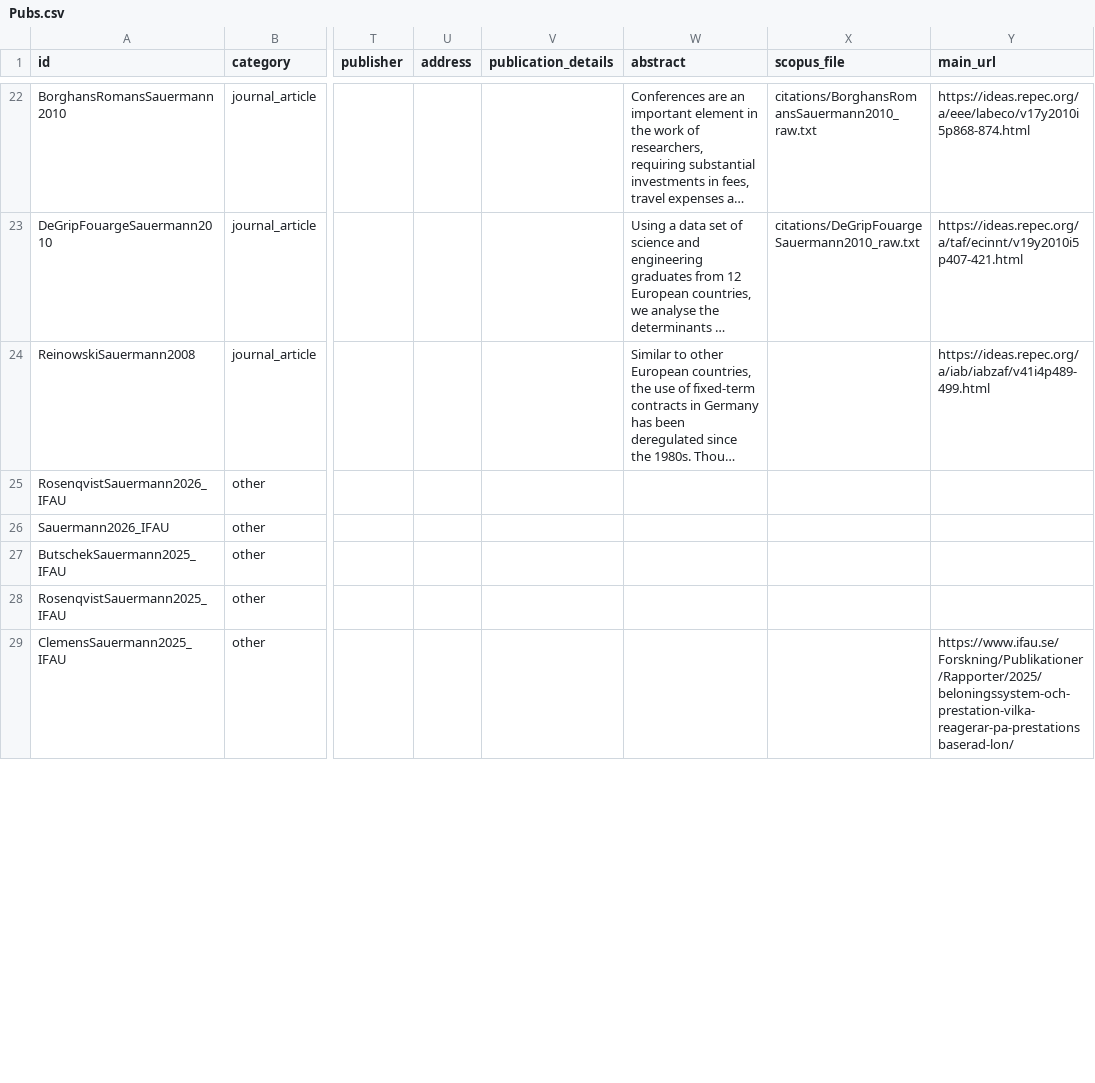
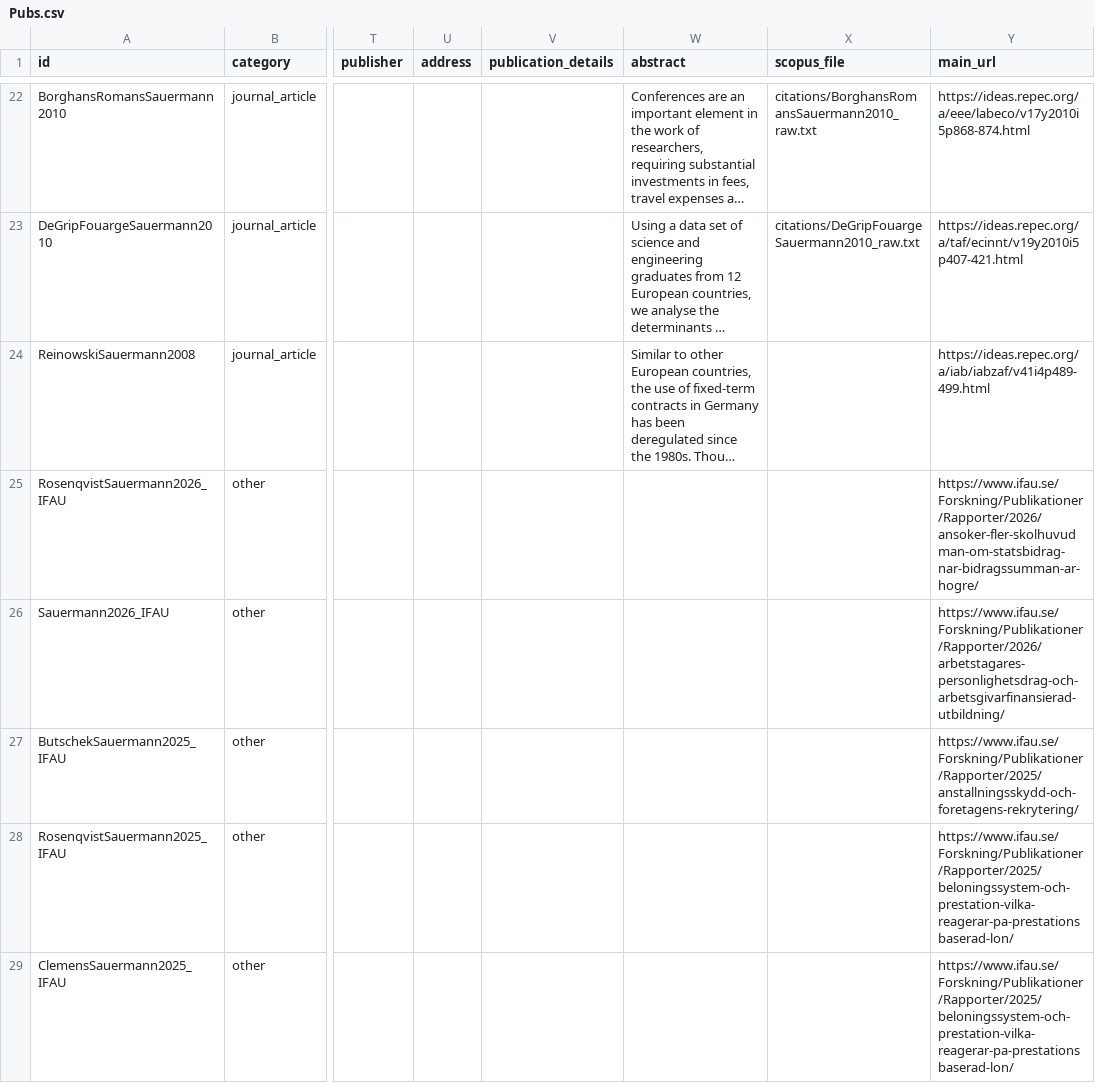
Before and after one commit to jansauermann/jansauermann.github.io, a CSV file: data/Pubs.csv, drawn as a sheet; only a part is shown, gaps mark what is left out; long unchanged cells end in …; the diff covers the shown part only; the diff names each change by its address in the sheet, - before the commit and + after, or states it on an @@ line.

Commit message:
Update public publication tables from Google Sheets

```diff
--- a/data/Pubs.csv
+++ b/data/Pubs.csv
-Y25 (main_url): (empty)
+Y25 (main_url): https://www.ifau.se/Forskning/Publikationer/Rapporter/2026/ansoker-fler-skolhuvudman-om-statsbidrag-nar-bidragssumman-ar-hogre/
-Y26 (main_url): (empty)
+Y26 (main_url): https://www.ifau.se/Forskning/Publikationer/Rapporter/2026/arbetstagares-personlighetsdrag-och-arbetsgivarfinansierad-utbildning/
-Y27 (main_url): (empty)
+Y27 (main_url): https://www.ifau.se/Forskning/Publikationer/Rapporter/2025/anstallningsskydd-och-foretagens-rekrytering/
-Y28 (main_url): (empty)
+Y28 (main_url): https://www.ifau.se/Forskning/Publikationer/Rapporter/2025/beloningssystem-och-prestation-vilka-reagerar-pa-prestationsbaserad-lon/
```
Also changed, not shown: 4 edited cells elsewhere in this file, 1 other file.
